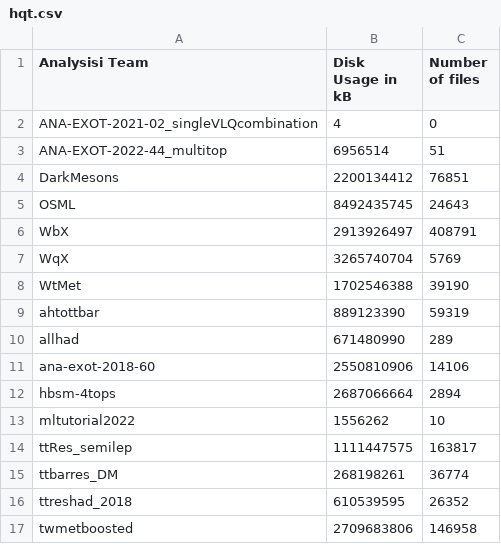
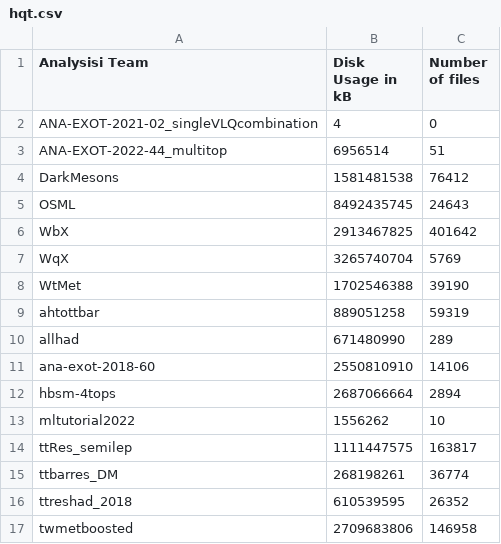
Before and after one commit to vaustrup/ExoticsDiskspaceUsage, a CSV file: reports/hqt.csv, drawn as a sheet.

Commit message:
update subgroup data (2023-09-13)

```diff
--- a/reports/hqt.csv
+++ b/reports/hqt.csv
@@ -3,10 +3,10 @@ ANA-EXOT-2021-02_singleVLQcombination,4,0
 ANA-EXOT-2022-44_multitop,6956514,51
-DarkMesons,2200134412,76851
+DarkMesons,1581481538,76412
 OSML,8492435745,24643
-WbX,2913926497,408791
+WbX,2913467825,401642
 WqX,3265740704,5769
 WtMet,1702546388,39190
-ahtottbar,889123390,59319
+ahtottbar,889051258,59319
 allhad,671480990,289
-ana-exot-2018-60,2550810906,14106
+ana-exot-2018-60,2550810910,14106
 hbsm-4tops,2687066664,2894
```
Also changed, not shown: reports/jdm.csv, reports/ueh.csv, 3 other files.
